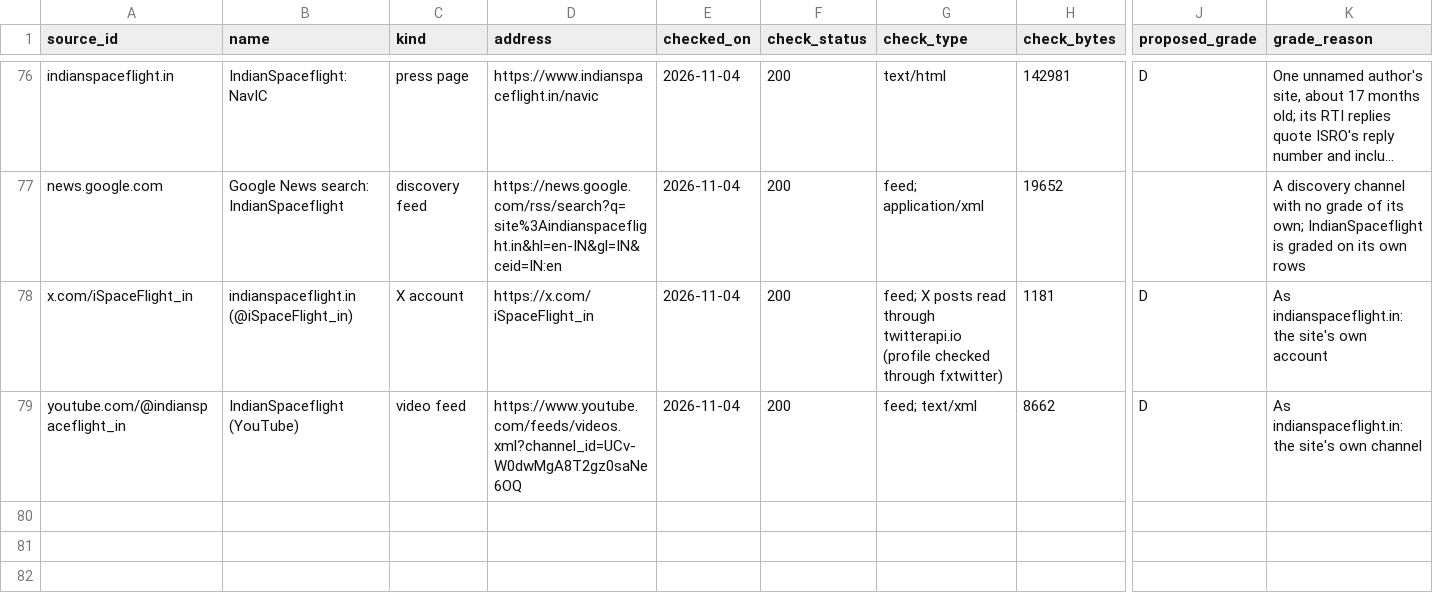
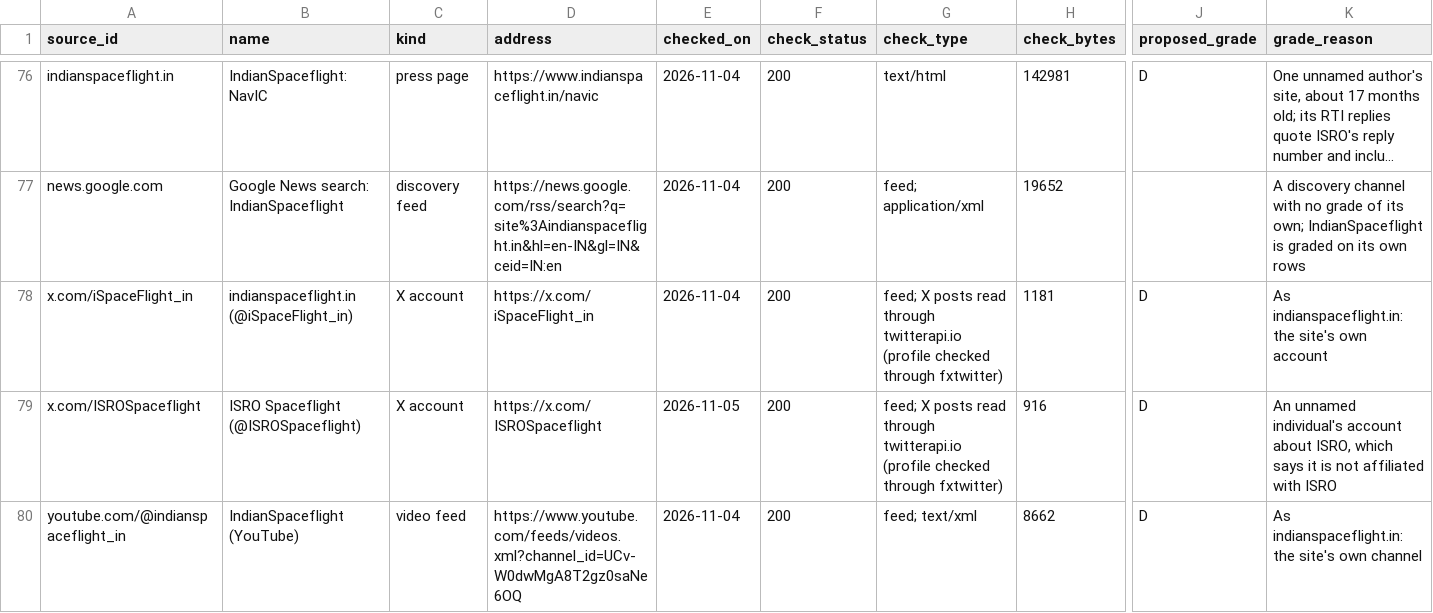
Before and after one commit to SumanthVarma798/GNSS-Constellation-Health-Monitoring-System, a CSV file: evidence/source_candidates.csv, drawn as a sheet; only a part is shown, gaps mark what is left out; long unchanged cells end in …; rows hold the shown columns only; the diff names each change by its address in the sheet, - before the commit and + after, or states it on an @@ line.

```diff
--- a/evidence/source_candidates.csv
+++ b/evidence/source_candidates.csv
+row 79: x.com/ISROSpaceflight | ISRO Spaceflight (@ISROSpaceflight) | X account | https://x.com/ISROSpaceflight | 2026-11-05 | 200 | feed; X posts read through twitterapi.io (profile checked through fxtwitter) | 916 | D | An unnamed individual's account about ISRO, which says it is not affiliated with ISRO
```
Also changed, not shown: evidence/source_grades.csv, 14 other files.
